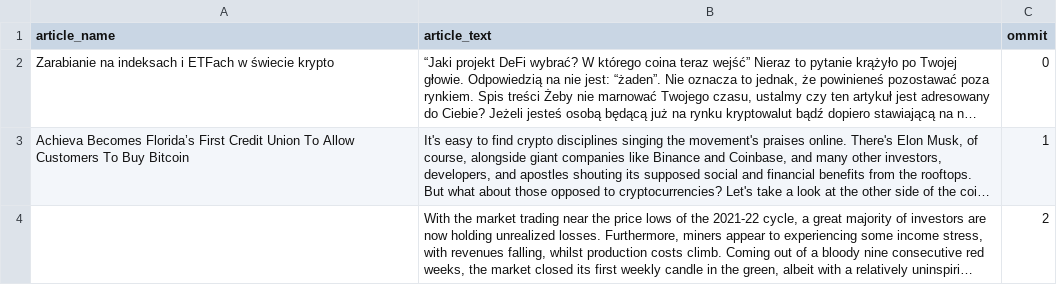
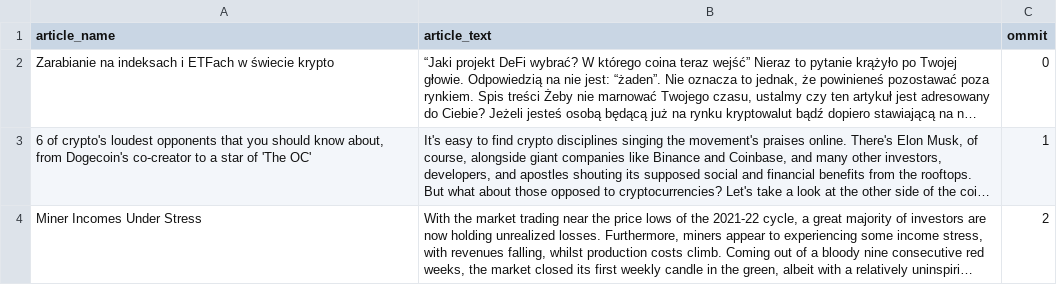
Before and after one commit to JacekzMilo/Crypto_nlp, a CSV file: Scraper/Scraper/spiders/Scraped_data.csv, drawn as a sheet; only a part is shown; long unchanged cells end in …; the diff covers the shown part only; the diff names each change by its address in the sheet, - before the commit and + after, or states it on an @@ line.

```diff
--- a/Scraper/Scraper/spiders/Scraped_data.csv
+++ b/Scraper/Scraper/spiders/Scraped_data.csv
-A3 (article_name): Achieva Becomes Florida’s First Credit Union To Allow Customers To Buy Bitcoin
+A3 (article_name): 6 of crypto's loudest opponents that you should know about, from Dogecoin's co-creator to a star of 'The OC'
-A4 (article_name): (empty)
+A4 (article_name): Miner Incomes Under Stress
```
Also changed, not shown: 2 added rows, 2 removed rows and 2 edited cells elsewhere in this file, Scraper/Scraper/spiders/Scraped_data_no_quotes2.csv, Scraper/Scraper/spiders/article_semantics_results_for_plot.csv, 10 other files.
